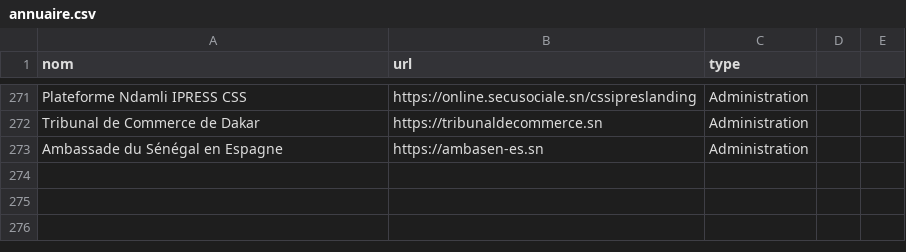
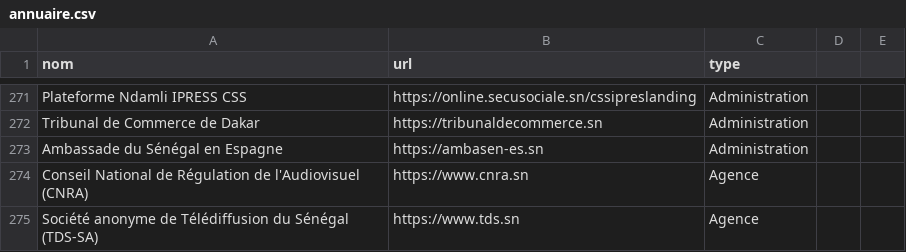
Before and after one commit to senegalouvert/annuaire-sites-publics-senegal, a CSV file: data/annuaire.csv, drawn as a sheet; only a part is shown, gaps mark what is left out.

Commit message:
feat(data): add TDS & CNRA

```diff
--- a/data/annuaire.csv
+++ b/data/annuaire.csv
@@ -273 +273,3 @@ Tribunal de Commerce de Dakar,https://tribunaldecommerce.sn,Administration
 Ambassade du Sénégal en Espagne,https://ambasen-es.sn,Administration
+Conseil National de Régulation de l'Audiovisuel (CNRA),https://www.cnra.sn,Agence
+Société anonyme de Télédiffusion du Sénégal (TDS-SA),https://www.tds.sn,Agence
```
